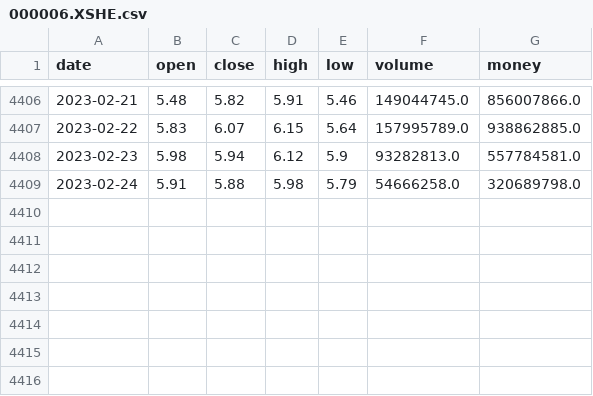
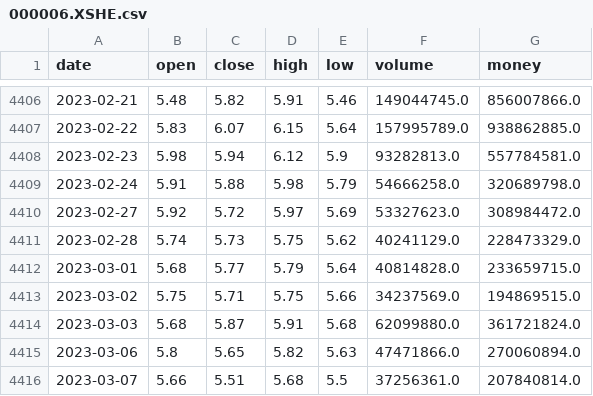
Before and after one commit to graywp/trading, a CSV file: output/price/000006.XSHE.csv, drawn as a sheet; only a part is shown, gaps mark what is left out.

```diff
--- a/output/price/000006.XSHE.csv
+++ b/output/price/000006.XSHE.csv
@@ -4409 +4409,8 @@ date,open,close,high,low,volume,money
 2023-02-24,5.91,5.88,5.98,5.79,54666258.0,320689798.0
+2023-02-27,5.92,5.72,5.97,5.69,53327623.0,308984472.0
+2023-02-28,5.74,5.73,5.75,5.62,40241129.0,228473329.0
+2023-03-01,5.68,5.77,5.79,5.64,40814828.0,233659715.0
+2023-03-02,5.75,5.71,5.75,5.66,34237569.0,194869515.0
+2023-03-03,5.68,5.87,5.91,5.68,62099880.0,361721824.0
+2023-03-06,5.8,5.65,5.82,5.63,47471866.0,270060894.0
+2023-03-07,5.66,5.51,5.68,5.5,37256361.0,207840814.0
```
Also changed, not shown: output/price/000001.XSHE.csv, output/price/000002.XSHE.csv, 14 other files.
